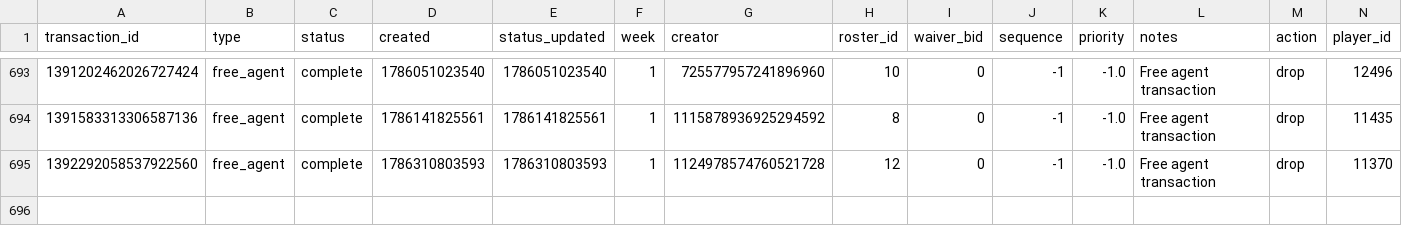
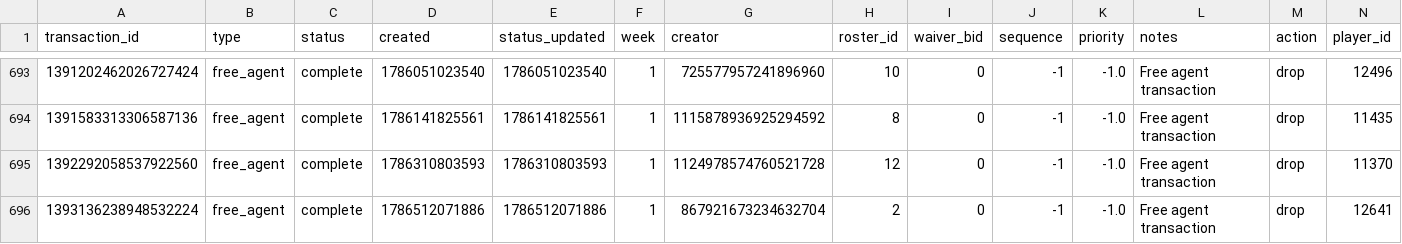
Before and after one commit to capitanlandr/trade-analysis-dashboard, a CSV file: pipeline/waiver_wire_analysis.csv, drawn as a sheet; only a part is shown, gaps mark what is left out; rows hold the shown columns only; the diff names each change by its address in the sheet, - before the commit and + after, or states it on an @@ line.

```diff
--- a/pipeline/waiver_wire_analysis.csv
+++ b/pipeline/waiver_wire_analysis.csv
+row 696: 1393136238948532224 | free_agent | complete | 1786512071886 | 1786512071886 | 1 | 867921673234632704 | 2 | 0 | -1 | -1.0 | Free agent transaction | drop | 12641
```
Also changed, not shown: 21 other files.
